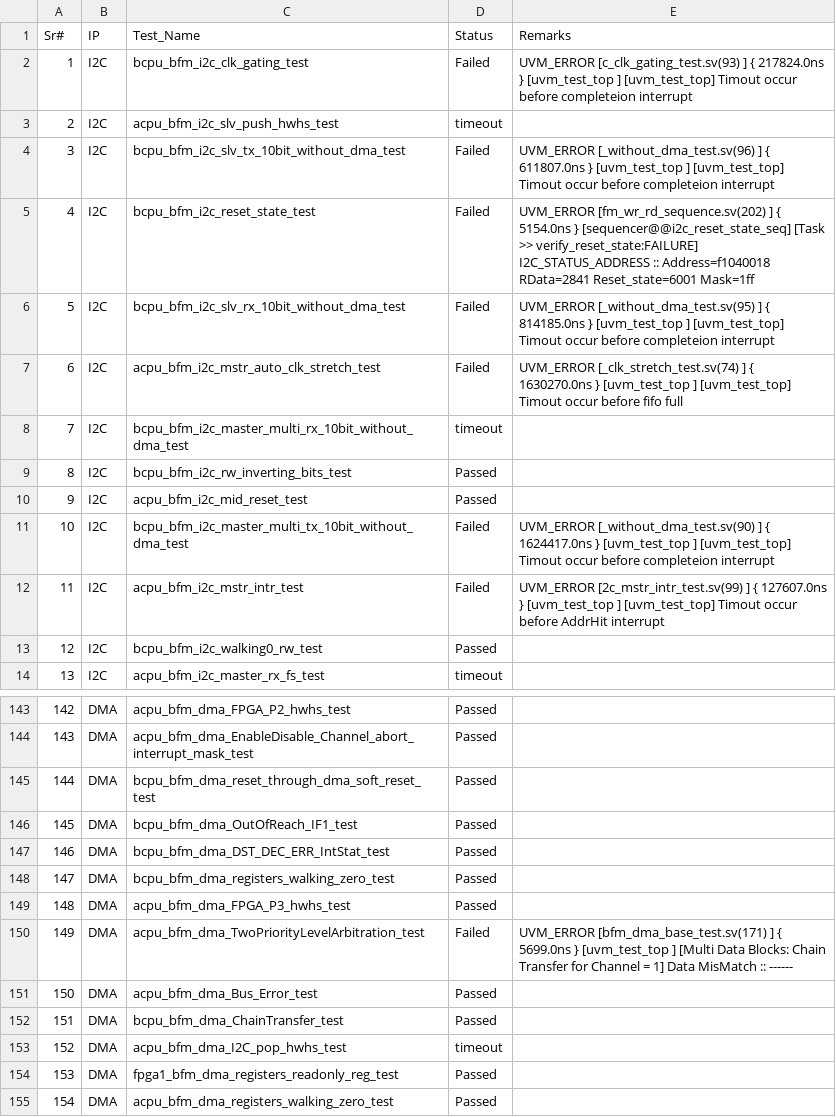
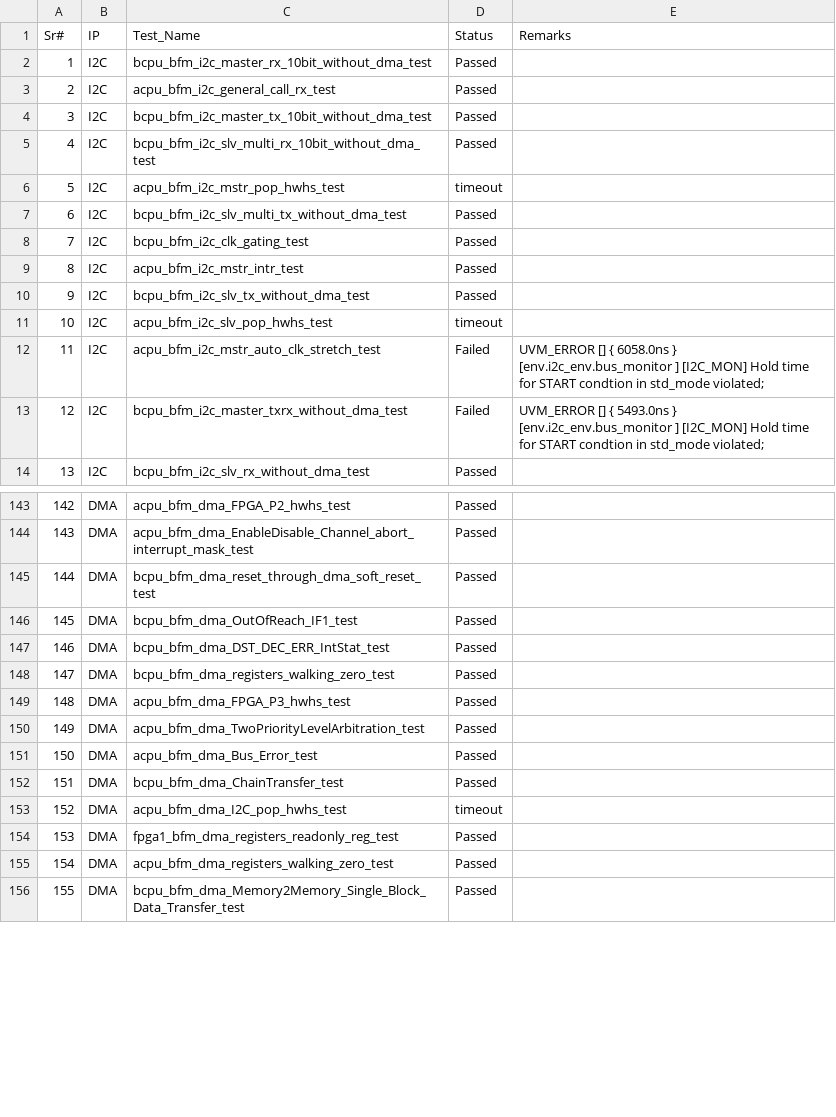
Before and after one commit to mahmoodulhassan-rs/dash_baord, a CSV file: css_states.csv, drawn as a sheet; only a part is shown, gaps mark what is left out; the shorter side is filled out with more unchanged rows; the diff covers the shown part only.

```diff
--- a/css_states.csv
+++ b/css_states.csv
@@ -1,21 +1,16 @@
 Sr#,IP,Test_Name,Status,Remarks
-1,I2C,bcpu_bfm_i2c_clk_gating_test,Failed,"UVM_ERROR [c_clk_gating_test.sv(93) ] { 217824.0ns } [uvm_test_top                  ] [uvm_test_top] Timout occur before completeion interrupt
-"
-2,I2C,acpu_bfm_i2c_slv_push_hwhs_test,timeout,
-3,I2C,bcpu_bfm_i2c_slv_tx_10bit_without_dma_test,Failed,"UVM_ERROR [_without_dma_test.sv(96) ] { 611807.0ns } [uvm_test_top                  ] [uvm_test_top] Timout occur before completeion interrupt
-"
-4,I2C,bcpu_bfm_i2c_reset_state_test,Failed,"UVM_ERROR [fm_wr_rd_sequence.sv(202) ] { 5154.0ns } [sequencer@@i2c_reset_state_seq] [Task >> verify_reset_state:FAILURE] I2C_STATUS_ADDRESS  :: Address=f1040018  RData=2841  Reset_state=6001 Mask=1ff
-"
-5,I2C,bcpu_bfm_i2c_slv_rx_10bit_without_dma_test,Failed,"UVM_ERROR [_without_dma_test.sv(95) ] { 814185.0ns } [uvm_test_top                  ] [uvm_test_top] Timout occur before completeion interrupt
-"
-6,I2C,acpu_bfm_i2c_mstr_auto_clk_stretch_test,Failed,"UVM_ERROR [_clk_stretch_test.sv(74) ] { 1630270.0ns } [uvm_test_top                  ] [uvm_test_top] Timout occur before fifo full
-"
-7,I2C,bcpu_bfm_i2c_master_multi_rx_10bit_without_dma_test,timeout,
-8,I2C,bcpu_bfm_i2c_rw_inverting_bits_test,Passed,
-9,I2C,acpu_bfm_i2c_mid_reset_test,Passed,
-10,I2C,bcpu_bfm_i2c_master_multi_tx_10bit_without_dma_test,Failed,"UVM_ERROR [_without_dma_test.sv(90) ] { 1624417.0ns } [uvm_test_top                  ] [uvm_test_top] Timout occur before completeion interrupt
-"
-11,I2C,acpu_bfm_i2c_mstr_intr_test,Failed,"UVM_ERROR [2c_mstr_intr_test.sv(99) ] { 127607.0ns } [uvm_test_top                  ] [uvm_test_top] Timout occur before AddrHit interrupt
-"
-12,I2C,bcpu_bfm_i2c_walking0_rw_test,Passed,
-13,I2C,acpu_bfm_i2c_master_rx_fs_test,timeout,
+1,I2C,bcpu_bfm_i2c_master_rx_10bit_without_dma_test,Passed,
+2,I2C,acpu_bfm_i2c_general_call_rx_test,Passed,
+3,I2C,bcpu_bfm_i2c_master_tx_10bit_without_dma_test,Passed,
+4,I2C,bcpu_bfm_i2c_slv_multi_rx_10bit_without_dma_test,Passed,
+5,I2C,acpu_bfm_i2c_mstr_pop_hwhs_test,timeout,
+6,I2C,bcpu_bfm_i2c_slv_multi_tx_without_dma_test,Passed,
+7,I2C,bcpu_bfm_i2c_clk_gating_test,Passed,
+8,I2C,acpu_bfm_i2c_mstr_intr_test,Passed,
+9,I2C,bcpu_bfm_i2c_slv_tx_without_dma_test,Passed,
+10,I2C,acpu_bfm_i2c_slv_pop_hwhs_test,timeout,
+11,I2C,acpu_bfm_i2c_mstr_auto_clk_stretch_test,Failed,"UVM_ERROR [] { 6058.0ns } [env.i2c_env.bus_monitor       ] [I2C_MON] Hold time for START condtion in std_mode violated;
+"
+12,I2C,bcpu_bfm_i2c_master_txrx_without_dma_test,Failed,"UVM_ERROR [] { 5493.0ns } [env.i2c_env.bus_monitor       ] [I2C_MON] Hold time for START condtion in std_mode violated;
+"
+13,I2C,bcpu_bfm_i2c_slv_rx_without_dma_test,Passed,
@@ -170,4 +157,3 @@ Sr#,IP,Test_Name,Status,Remarks
 148,DMA,acpu_bfm_dma_FPGA_P3_hwhs_test,Passed,
-149,DMA,acpu_bfm_dma_TwoPriorityLevelArbitration_test,Failed,"UVM_ERROR [bfm_dma_base_test.sv(171) ] { 5699.0ns } [uvm_test_top                  ] [Multi Data Blocks: Chain Transfer for Channel = 1] Data MisMatch :: ------
-"
+149,DMA,acpu_bfm_dma_TwoPriorityLevelArbitration_test,Passed,
 150,DMA,acpu_bfm_dma_Bus_Error_test,Passed,
```
Also changed, not shown: 78 edited cells elsewhere in this file, 4 other files.
